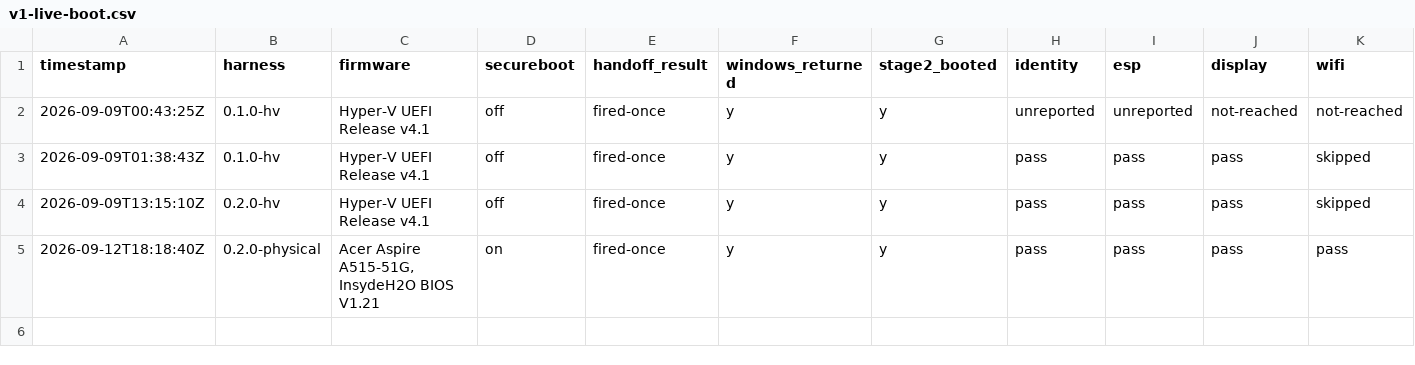
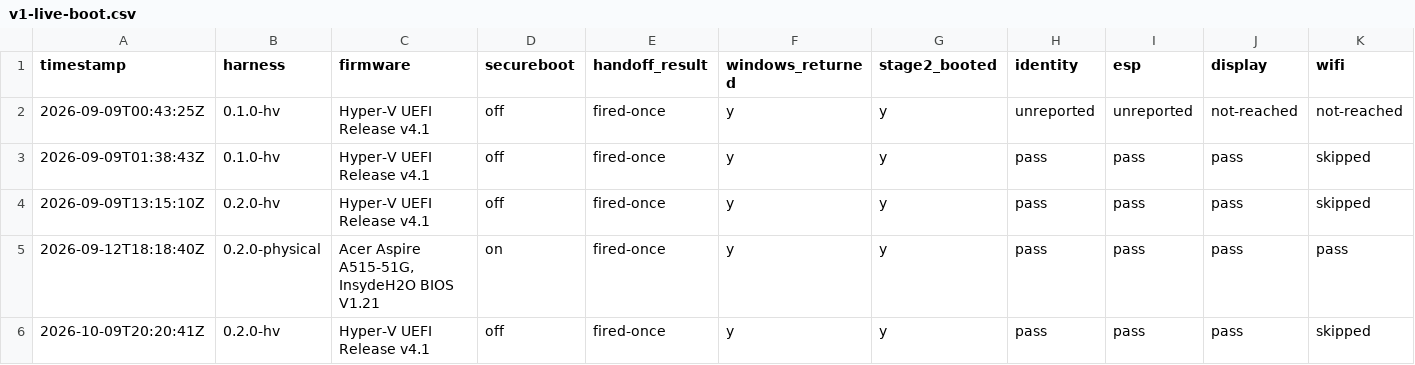
Before and after one commit to addlatt/upgrade_, a CSV file: docs/validation-results/v1-live-boot.csv, drawn as a sheet; only a part is shown; rows hold the shown columns only; the diff names each change by its address in the sheet, - before the commit and + after, or states it on an @@ line.

```diff
--- a/docs/validation-results/v1-live-boot.csv
+++ b/docs/validation-results/v1-live-boot.csv
+row 6: 2026-10-09T20:20:41Z | 0.2.0-hv | Hyper-V UEFI Release v4.1 | off | fired-once | y | y | pass | pass | pass | skipped
```
Also changed, not shown: docs/validation-results/port-parity.csv, docs/validation-results/v0-handoff.csv, 2 other files.
